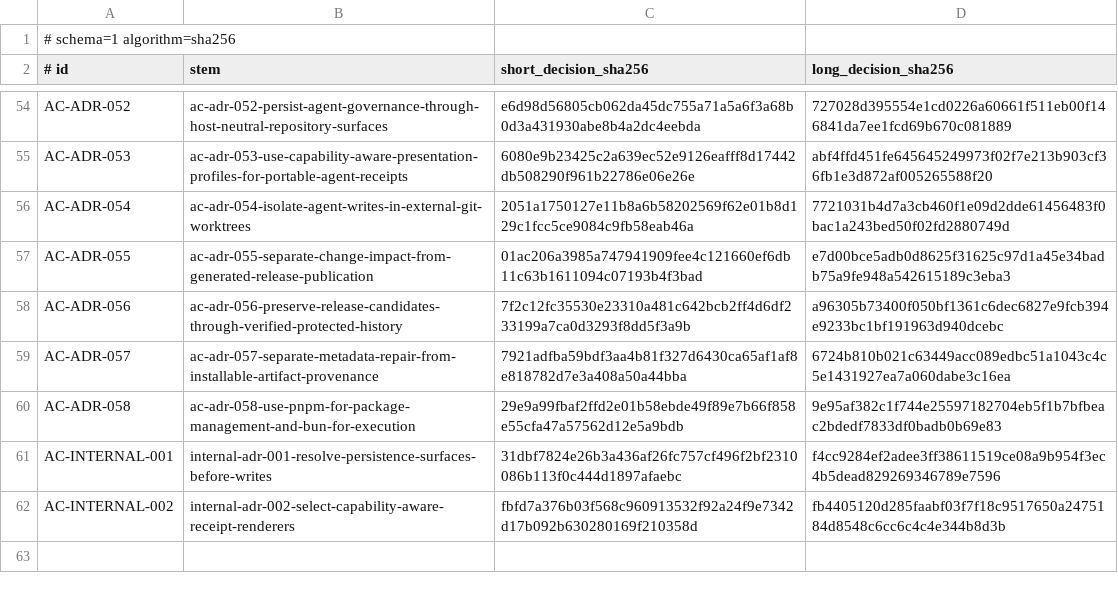
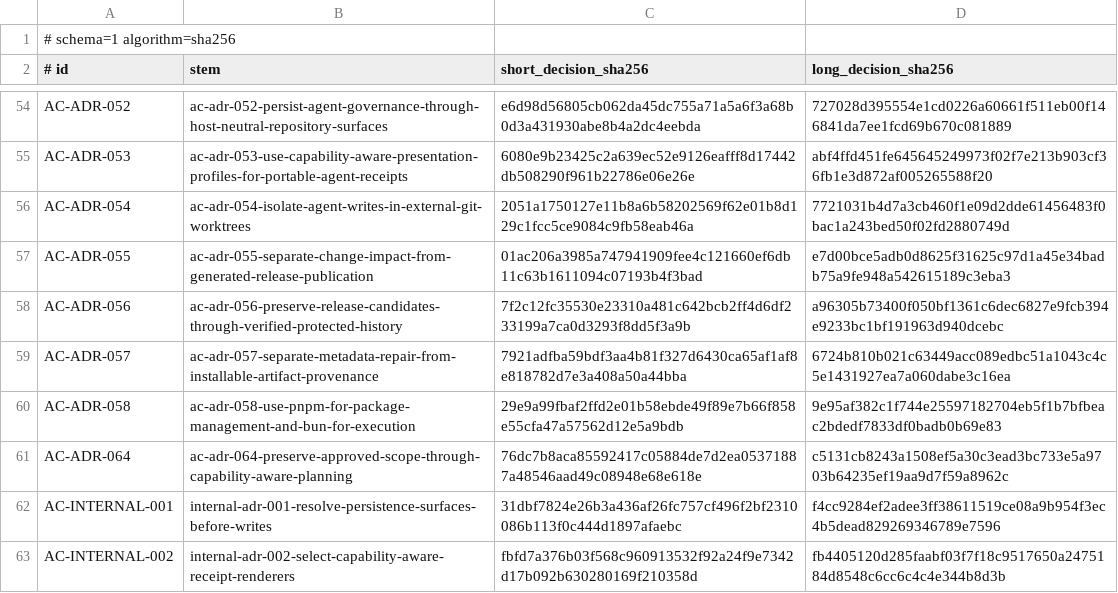
Before and after one commit to stark-ai-de/agent-skills, a TSV file: scripts/validation/architecture-compass/decision-lock.tsv, drawn as a sheet; only a part is shown, gaps mark what is left out.

Commit message:
docs(architecture-compass): accept capability-aware planning successor

```diff
--- a/scripts/validation/architecture-compass/decision-lock.tsv
+++ b/scripts/validation/architecture-compass/decision-lock.tsv
@@ -60,2 +60,3 @@ AC-ADR-057	ac-adr-057-separate-metadata-repair-from-installable-artifact-provena
 AC-ADR-058	ac-adr-058-use-pnpm-for-package-management-and-bun-for-execution	29e9a99fbaf2ffd2e01b58ebde49f89e7b66f858e55cfa47a57562d12e5a9bdb	9e95af382c1f744e25597182704eb5f1b7bfbeac2bdedf7833df0badb0b69e83
+AC-ADR-064	ac-adr-064-preserve-approved-scope-through-capability-aware-planning	76dc7b8aca85592417c05884de7d2ea05371887a48546aad49c08948e68e618e	c5131cb8243a1508ef5a30c3ead3bc733e5a9703b64235ef19aa9d7f59a8962c
 AC-INTERNAL-001	internal-adr-001-resolve-persistence-surfaces-before-writes	31dbf7824e26b3a436af26fc757cf496f2bf2310086b113f0c444d1897afaebc	f4cc9284ef2adee3ff38611519ce08a9b954f3ec4b5dead829269346789e7596
```
Also changed, not shown: 9 other files.
